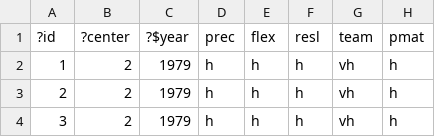
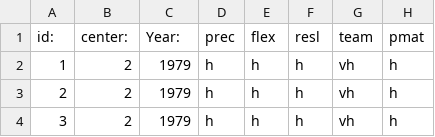
Before and after one commit to rezons/rezons.github.io, a CSV file: data/nasa93dem.csv, drawn as a sheet; only a part is shown; the diff names each change by its address in the sheet, - before the commit and + after, or states it on an @@ line.

```diff
--- a/data/nasa93dem.csv
+++ b/data/nasa93dem.csv
-A1: ?id
+A1: id:
-B1: ?center
+B1: center:
-C1: ?$year
+C1: Year:
```
Also changed, not shown: 1 other file.
